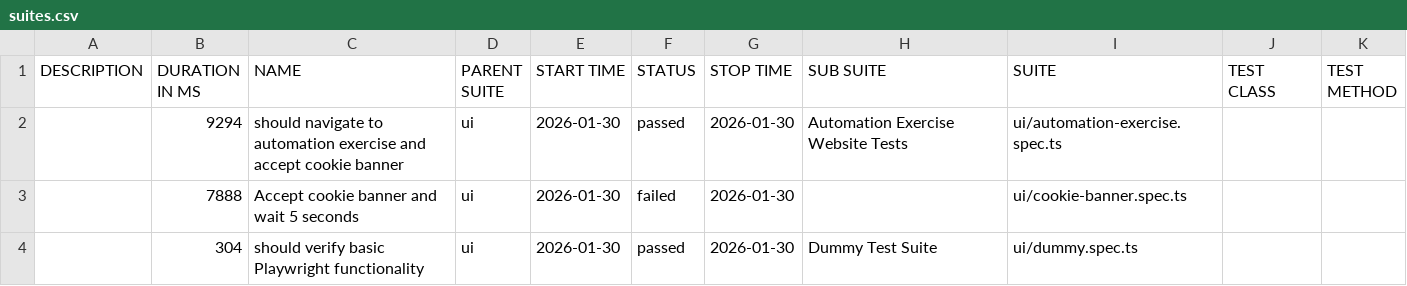
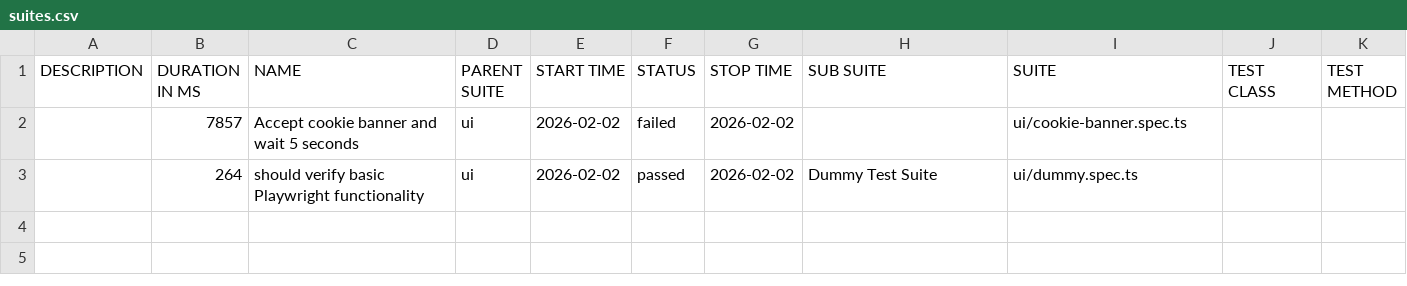
Before and after one commit to L4tabar/playwright-typescript-automation-framework, a CSV file: main/ui/data/suites.csv, drawn as a sheet.

```diff
--- a/main/ui/data/suites.csv
+++ b/main/ui/data/suites.csv
@@ -1,4 +1,3 @@
 "DESCRIPTION","DURATION IN MS","NAME","PARENT SUITE","START TIME","STATUS","STOP TIME","SUB SUITE","SUITE","TEST CLASS","TEST METHOD"
-"","9294","should navigate to automation exercise and accept cookie banner","ui","2026-01-30","passed","2026-01-30","Automation Exercise Website Tests","ui/automation-exercise.spec.ts","",""
-"","7888","Accept cookie banner and wait 5 seconds","ui","2026-01-30","failed","2026-01-30","","ui/cookie-banner.spec.ts","",""
-"","304","should verify basic Playwright functionality","ui","2026-01-30","passed","2026-01-30","Dummy Test Suite","ui/dummy.spec.ts","",""
+"","7857","Accept cookie banner and wait 5 seconds","ui","2026-02-02","failed","2026-02-02","","ui/cookie-banner.spec.ts","",""
+"","264","should verify basic Playwright functionality","ui","2026-02-02","passed","2026-02-02","Dummy Test Suite","ui/dummy.spec.ts","",""
```
Also changed, not shown: 54 other files.
